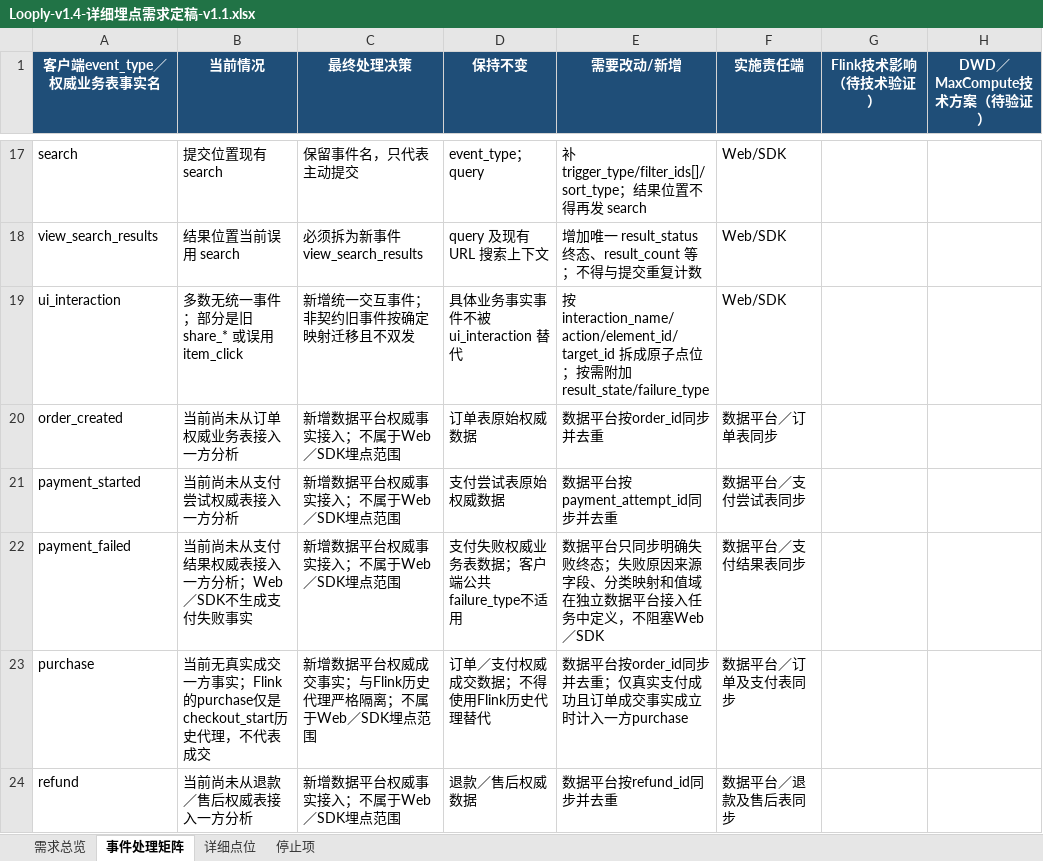
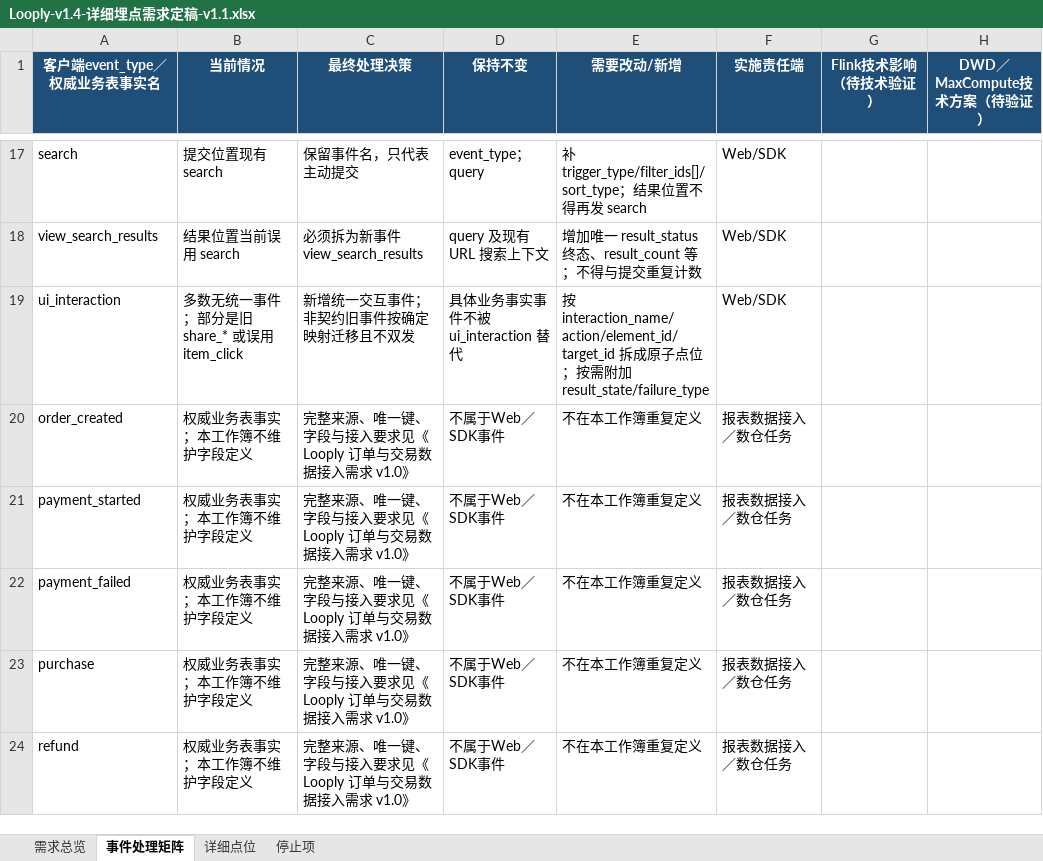
Before and after one commit to happy2snow007-blip/looply-docs, an Excel workbook: docs-数据采集与埋点/一方平台开发基线/Looply-v1.4-详细埋点需求定稿-v1.1.xlsx, sheet 事件处理矩阵, drawn as a sheet; only a part is shown, gaps mark what is left out; values as stored, in another font and other column widths than the file's, no borders; the diff names each change by its address in the sheet, - before the commit and + after, or states it on an @@ line.

```diff
--- a/docs-数据采集与埋点/一方平台开发基线/Looply-v1.4-详细埋点需求定稿-v1.1.xlsx (sheet 事件处理矩阵)
+++ b/docs-数据采集与埋点/一方平台开发基线/Looply-v1.4-详细埋点需求定稿-v1.1.xlsx (sheet 事件处理矩阵)
-B20 (当前情况): 当前尚未从订单权威业务表接入一方分析
+B20 (当前情况): 权威业务表事实；本工作簿不维护字段定义
-C20:C22 (最终处理决策): 新增数据平台权威事实接入；不属于Web／SDK埋点范围
+C20:C22 (最终处理决策): 完整来源、唯一键、字段与接入要求见《Looply 订单与交易数据接入需求 v1.0》
-D20 (保持不变): 订单表原始权威数据
+D20 (保持不变): 不属于Web／SDK事件
-E20 (需要改动/新增): 数据平台按order_id同步并去重
+E20 (需要改动/新增): 不在本工作簿重复定义
-F20 (实施责任端): 数据平台／订单表同步
+F20 (实施责任端): 报表数据接入／数仓任务
-B21 (当前情况): 当前尚未从支付尝试权威表接入一方分析
+B21 (当前情况): 权威业务表事实；本工作簿不维护字段定义
-D21 (保持不变): 支付尝试表原始权威数据
+D21 (保持不变): 不属于Web／SDK事件
-E21 (需要改动/新增): 数据平台按payment_attempt_id同步并去重
+E21 (需要改动/新增): 不在本工作簿重复定义
-F21 (实施责任端): 数据平台／支付尝试表同步
+F21 (实施责任端): 报表数据接入／数仓任务
-B22 (当前情况): 当前尚未从支付结果权威表接入一方分析；Web／SDK不生成支付失败事实
+B22 (当前情况): 权威业务表事实；本工作簿不维护字段定义
-D22 (保持不变): 支付失败权威业务表数据；客户端公共failure_type不适用
+D22 (保持不变): 不属于Web／SDK事件
-E22 (需要改动/新增): 数据平台只同步明确失败终态；失败原因来源字段、分类映射和值域在独立数据平台接入任务中定义，不阻塞Web／SDK
+E22 (需要改动/新增): 不在本工作簿重复定义
-F22 (实施责任端): 数据平台／支付结果表同步
+F22 (实施责任端): 报表数据接入／数仓任务
-B23 (当前情况): 当前无真实成交一方事实；Flink的purchase仅是checkout_start历史代理，不代表成交
+B23 (当前情况): 权威业务表事实；本工作簿不维护字段定义
-C23 (最终处理决策): 新增数据平台权威成交事实；与Flink历史代理严格隔离；不属于Web／SDK埋点范围
+C23 (最终处理决策): 完整来源、唯一键、字段与接入要求见《Looply 订单与交易数据接入需求 v1.0》
-D23 (保持不变): 订单／支付权威成交数据；不得使用Flink历史代理替代
+D23 (保持不变): 不属于Web／SDK事件
-E23 (需要改动/新增): 数据平台按order_id同步并去重；仅真实支付成功且订单成交事实成立时计入一方purchase
+E23 (需要改动/新增): 不在本工作簿重复定义
-F23 (实施责任端): 数据平台／订单及支付表同步
+F23 (实施责任端): 报表数据接入／数仓任务
-B24 (当前情况): 当前尚未从退款／售后权威表接入一方分析
+B24 (当前情况): 权威业务表事实；本工作簿不维护字段定义
-C24 (最终处理决策): 新增数据平台权威事实接入；不属于Web／SDK埋点范围
+C24 (最终处理决策): 完整来源、唯一键、字段与接入要求见《Looply 订单与交易数据接入需求 v1.0》
-D24 (保持不变): 退款／售后权威数据
+D24 (保持不变): 不属于Web／SDK事件
-E24 (需要改动/新增): 数据平台按refund_id同步并去重
+E24 (需要改动/新增): 不在本工作簿重复定义
-F24 (实施责任端): 数据平台／退款及售后表同步
+F24 (实施责任端): 报表数据接入／数仓任务
```
Also changed, not shown: sheet 详细点位, sheet 需求总览, docs-数据采集与埋点/一方平台开发基线/Looply-v1.4-公共基础字段需求定稿-v1.1.xlsx, 5 other files.
